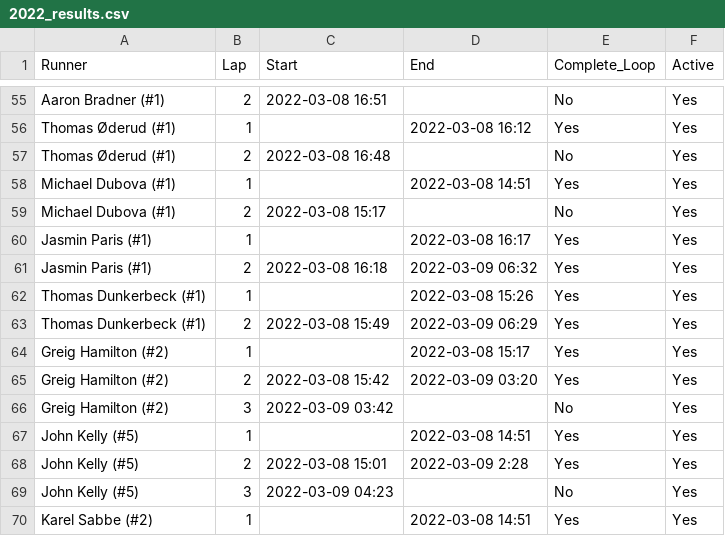
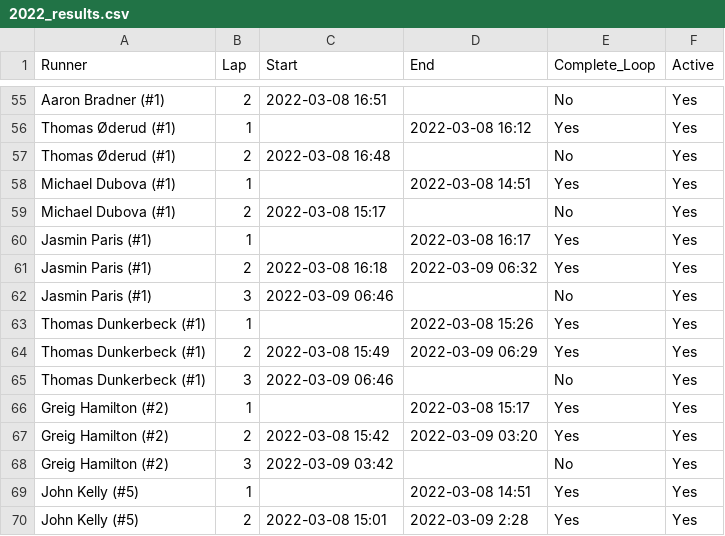
Before and after one commit to johnsug/barkley_plots, a CSV file: 2022_results.csv, drawn as a sheet; only a part is shown, gaps mark what is left out; the shorter side is filled out with more unchanged rows; the diff names each change by its address in the sheet, - before the commit and + after, or states it on an @@ line.

Commit message:
Update 2022_results.csv

```diff
--- a/2022_results.csv
+++ b/2022_results.csv
+row 62: Jasmin Paris (#1) | 3 | 2022-03-09 06:46 |  | No | Yes
+row 65: Thomas Dunkerbeck (#1) | 3 | 2022-03-09 06:46 |  | No | Yes
```
